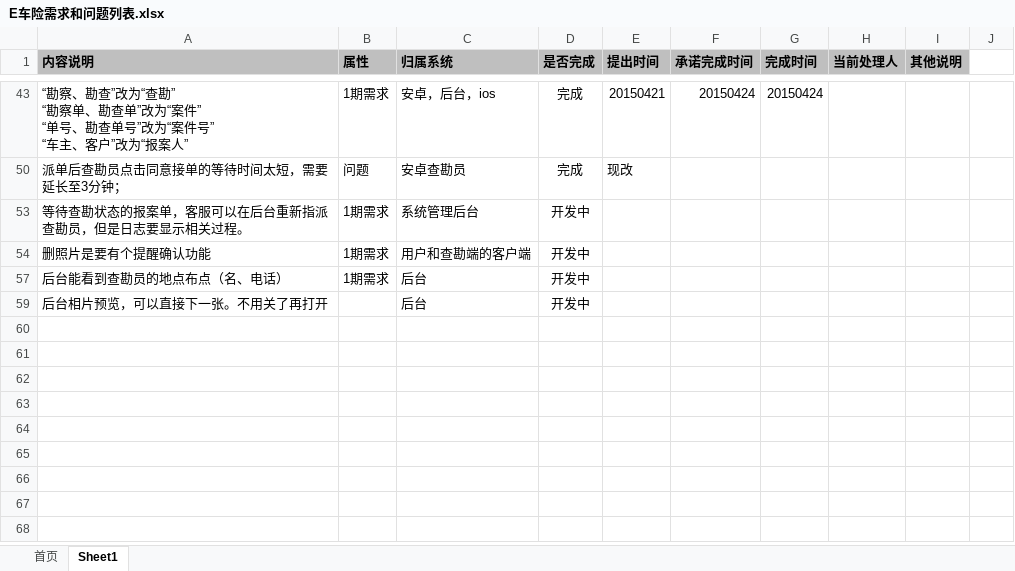
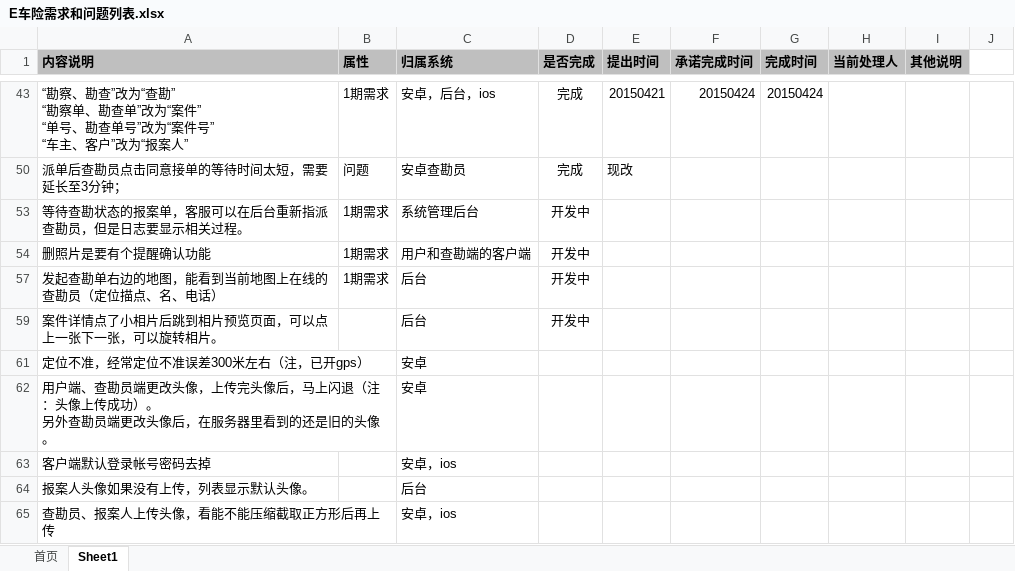
Before and after one commit to virgilchen/wsb, an Excel workbook: 问题跟进列表/E车险需求和问题列表.xlsx, sheet Sheet1, drawn as a sheet; only a part is shown, gaps mark what is left out; values as stored, in another font and other column widths than the file's, no borders; ↵ is a line break in a cell; the diff names each change by its address in the sheet, - before the commit and + after, or states it on an @@ line.

```diff
--- a/问题跟进列表/E车险需求和问题列表.xlsx (sheet Sheet1)
+++ b/问题跟进列表/E车险需求和问题列表.xlsx (sheet Sheet1)
-A57 (内容说明): 后台能看到查勘员的地点布点（名、电话）
+A57 (内容说明): 发起查勘单右边的地图，能看到当前地图上在线的查勘员（定位描点、名、电话）
-A59 (内容说明): 后台相片预览，可以直接下一张。不用关了再打开
+A59 (内容说明): 案件详情点了小相片后跳到相片预览页面，可以点上一张下一张，可以旋转相片。
+row 61: 定位不准，经常定位不准误差300米左右（注，已开gps） |  | 安卓
+row 62: 用户端、查勘员端更改头像，上传完头像后，马上闪退（注：头像上传成功）。 ↵ 另外查勘员端更改头像后，在服务器里看到的还是旧的头像。 |  | 安卓
+row 63: 客户端默认登录帐号密码去掉 |  | 安卓，ios
+row 64: 报案人头像如果没有上传，列表显示默认头像。 |  | 后台
+row 65: 查勘员、报案人上传头像，看能不能压缩截取正方形后再上传 |  | 安卓，ios
```
